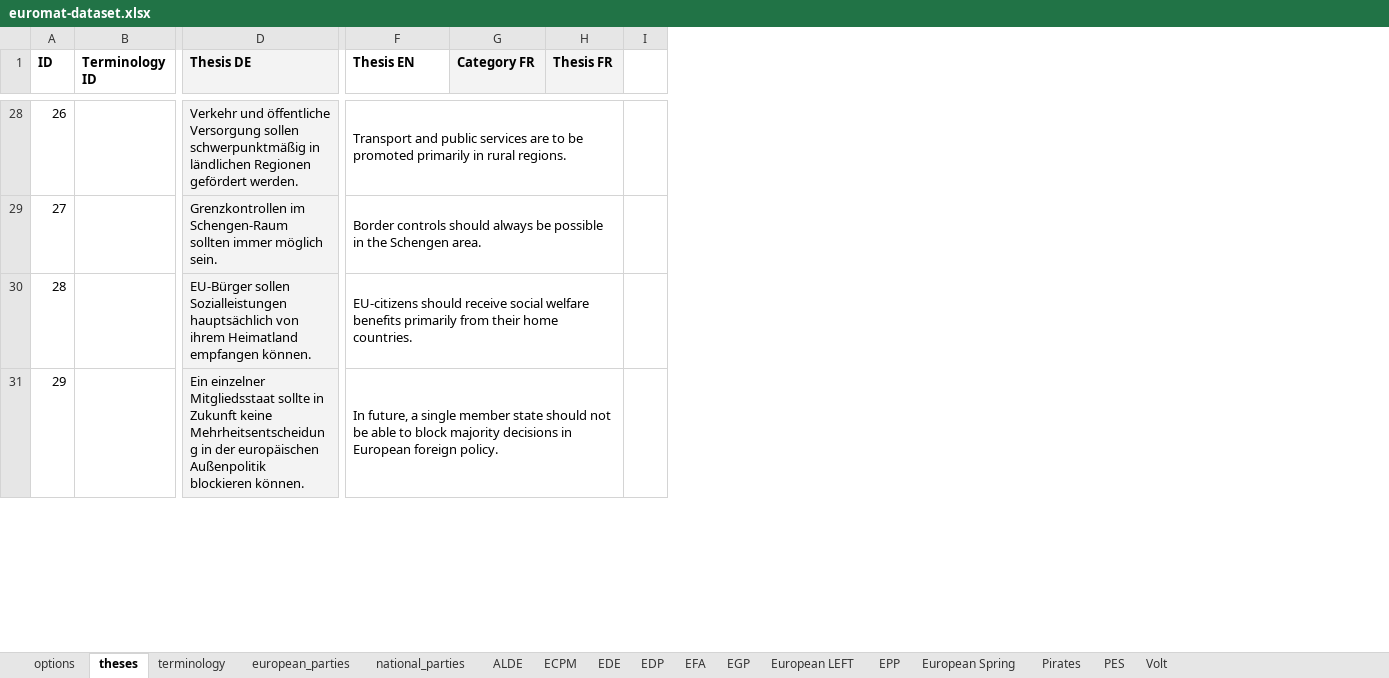
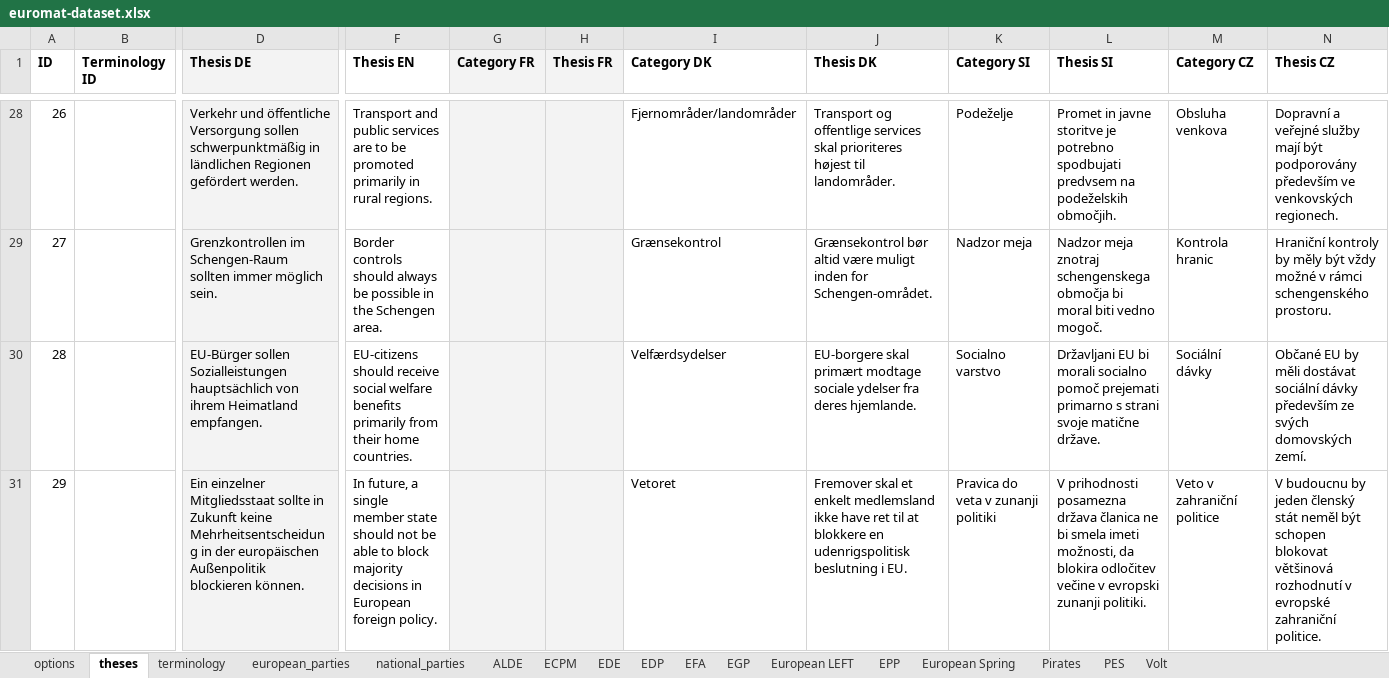
Before and after one commit to morkro/euromat, an Excel workbook: resources/euromat-dataset.xlsx, sheet theses, drawn as a sheet; only a part is shown, gaps mark what is left out; values as stored, in another font and other column widths than the file's, no borders; charts and pictures not drawn; removed rows and columns are numbered as before the commit, all else as after; the diff covers the shown part only; the diff names each change by its address in the sheet, - before the commit and + after, or states it on an @@ line.

```diff
--- a/resources/euromat-dataset.xlsx (sheet theses)
+++ b/resources/euromat-dataset.xlsx (sheet theses)
-column I, empty
+column I (Category DK), rows 28-31: Fjernområder/landområder | Grænsekontrol | Velfærdsydelser | Vetoret
+column J (Thesis DK), rows 28-31: Transport og offentlige services skal prioriteres højest til landområder. | Grænsekontrol bør altid være muligt inden for Schengen-området. | EU-borgere skal primært modtage sociale ydelser fra deres hjemlande. | Fremover skal et enkelt medlemsland ikke have ret til at blokkere en udenrigspolitisk beslutning i EU.
+column K (Category SI), rows 28-31: Podeželje | Nadzor meja | Socialno varstvo | Pravica do veta v zunanji politiki
+column L (Thesis SI), rows 28-31: Promet in javne storitve je potrebno spodbujati predvsem na podeželskih območjih. | Nadzor meja znotraj schengenskega območja bi moral biti vedno mogoč. | Državljani EU bi morali socialno pomoč prejemati primarno s strani svoje matične države. | V prihodnosti posamezna država članica ne bi smela imeti možnosti, da blokira odločitev večine v evropski zunanji politiki.
+column M (Category CZ), rows 28-31: Obsluha venkova | Kontrola hranic | Sociální dávky | Veto v zahraniční politice
+column N (Thesis CZ), rows 28-31: Dopravní a veřejné služby mají být podporovány především ve venkovských regionech. | Hraniční kontroly by měly být vždy možné v rámci schengenského prostoru. | Občané EU by měli dostávat sociální dávky především ze svých domovských zemí. | V budoucnu by jeden členský stát neměl být schopen blokovat většinová rozhodnutí v evropské zahraniční politice.
-F28:H28 merged
-G28:H31 fill: none
+G28:H31 fill: #F3F3F3
-F29:H29 merged
-D30 (Thesis DE): …ihrem Heimatland empfangen können.
+D30 (Thesis DE): …ihrem Heimatland empfangen.
-F30:H30 merged
-F31:H31 merged
```
Also changed, not shown: 4 edited cells, cell formats and merged cells elsewhere in this sheet, sheet national_parties, 16 other files.
